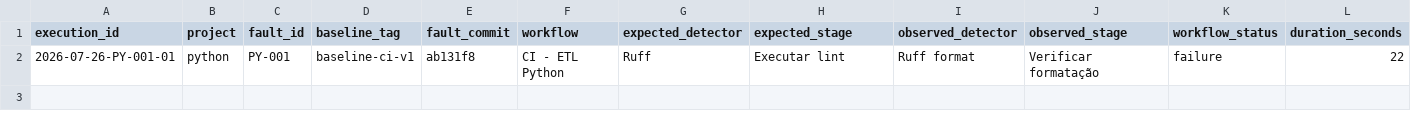
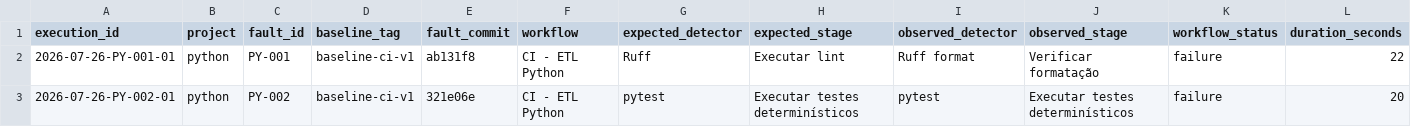
Before and after one commit to GregoryPierroti/tcc_ci, a CSV file: results/resultados.csv, drawn as a sheet; only a part is shown; rows hold the shown columns only; the diff names each change by its address in the sheet, - before the commit and + after, or states it on an @@ line.

Commit message:
docs: record PY-002 fault result

```diff
--- a/results/resultados.csv
+++ b/results/resultados.csv
+row 3: 2026-07-26-PY-002-01 | python | PY-002 | baseline-ci-v1 | 321e06e | CI - ETL Python | pytest | Executar testes determinísticos | pytest | Executar testes determinísticos | failure | 20
```
Also changed, not shown: 1 other file.
